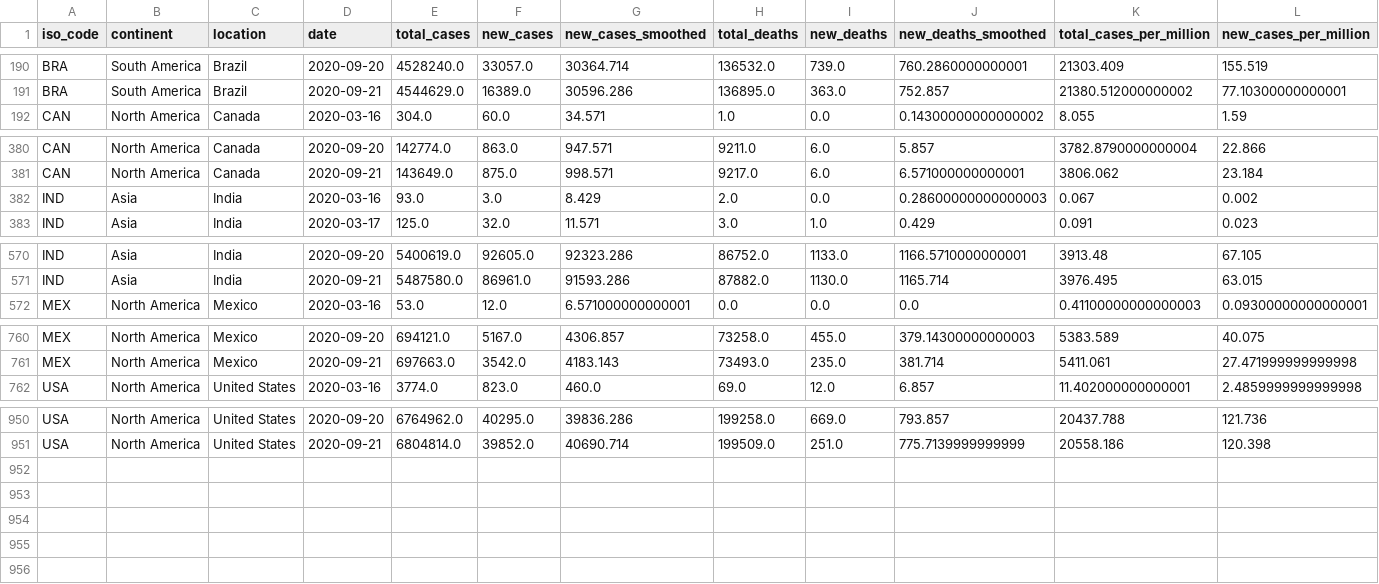
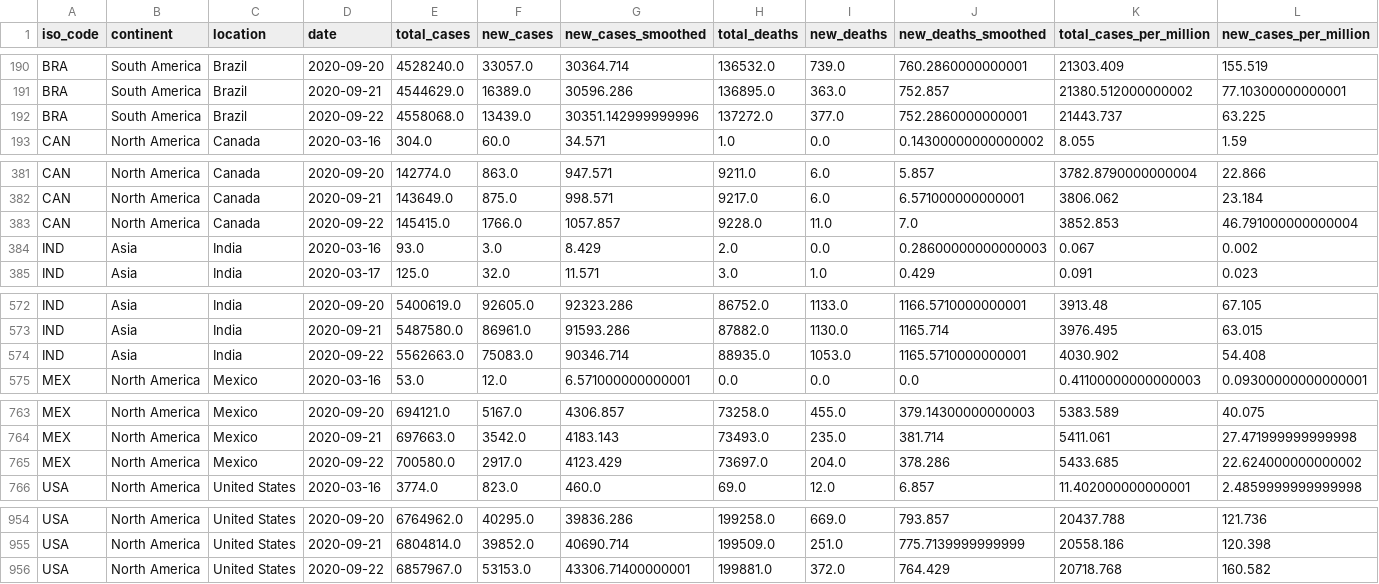
Before and after one commit to robinparriath/RPiWebsite, a CSV file: Datasets/Filtered_Covid19_OWiD.csv, drawn as a sheet; only a part is shown, gaps mark what is left out; rows hold the shown columns only; the diff names each change by its address in the sheet, - before the commit and + after, or states it on an @@ line.

```diff
--- a/Datasets/Filtered_Covid19_OWiD.csv
+++ b/Datasets/Filtered_Covid19_OWiD.csv
+row 192: BRA | South America | Brazil | 2020-09-22 | 4558068.0 | 13439.0 | 30351.142999999996 | 137272.0 | 377.0 | 752.2860000000001 | 21443.737 | 63.225
+row 383: CAN | North America | Canada | 2020-09-22 | 145415.0 | 1766.0 | 1057.857 | 9228.0 | 11.0 | 7.0 | 3852.853 | 46.791000000000004
+row 574: IND | Asia | India | 2020-09-22 | 5562663.0 | 75083.0 | 90346.714 | 88935.0 | 1053.0 | 1165.5710000000001 | 4030.902 | 54.408
+row 765: MEX | North America | Mexico | 2020-09-22 | 700580.0 | 2917.0 | 4123.429 | 73697.0 | 204.0 | 378.286 | 5433.685 | 22.624000000000002
+row 956: USA | North America | United States | 2020-09-22 | 6857967.0 | 53153.0 | 43306.71400000001 | 199881.0 | 372.0 | 764.429 | 20718.768 | 160.582
```
Also changed, not shown: Datasets/Filtered_Covid19_MoHFW.csv, Datasets/Final_Covid19_MoHFW.csv, 2 other files.
